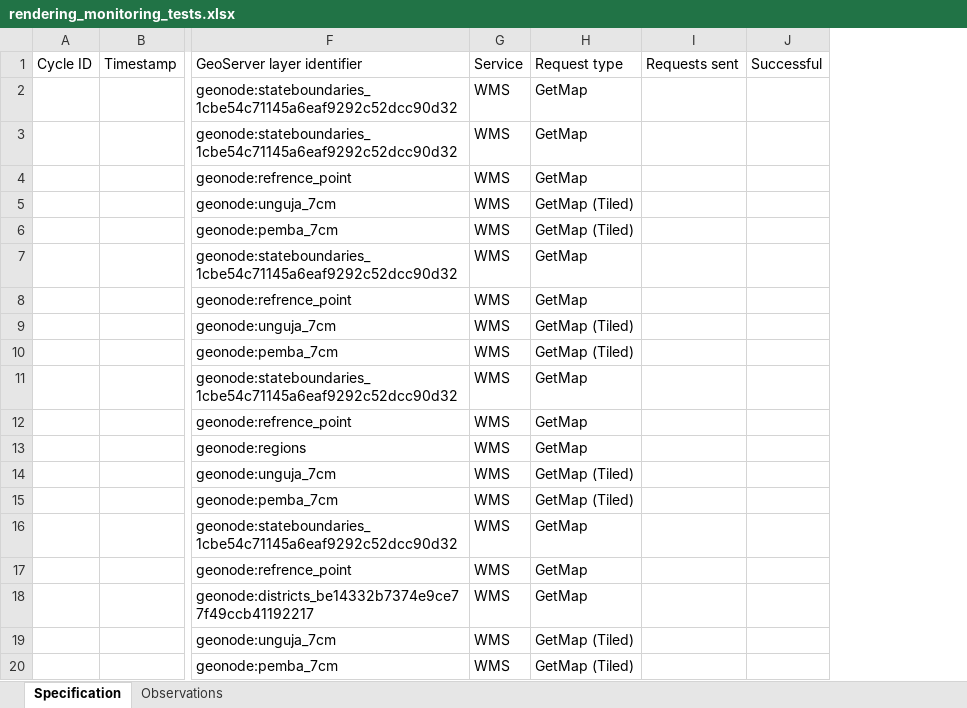
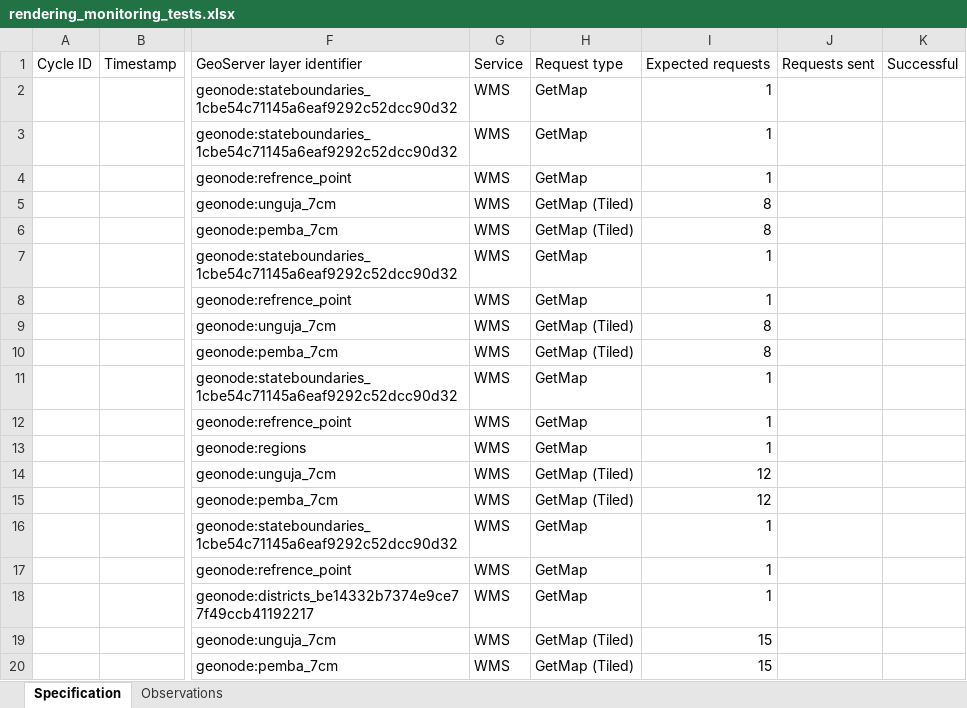
Before and after one commit to ofer-geo/zansdi-rendering-monitor, an Excel workbook: rendering_monitoring_tests.xlsx, sheet Specification, drawn as a sheet; only a part is shown, gaps mark what is left out; values as stored, in another font and other column widths than the file's, no borders; the diff names each change by its address in the sheet, - before the commit and + after, or states it on an @@ line.

Commit message:
Use expected requests for monitoring success metrics

```diff
--- a/rendering_monitoring_tests.xlsx (sheet Specification)
+++ b/rendering_monitoring_tests.xlsx (sheet Specification)
+column I, rows 1-20: Expected requests | 1 | 1 | 1 | 8 | 8 | 1 | 1 | 8 | 8 | 1 | 1 | 1 | 12 | 12 | 1 | 1 | 1 | 15 | 15
```
Also changed, not shown: 3 other files.
